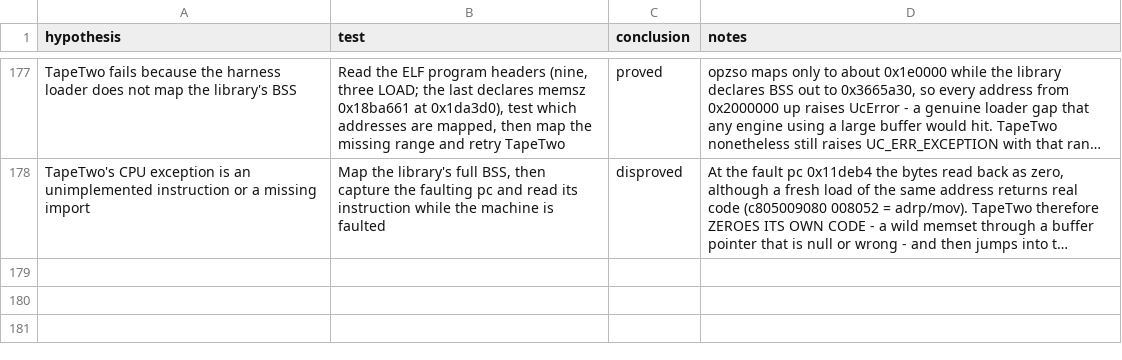
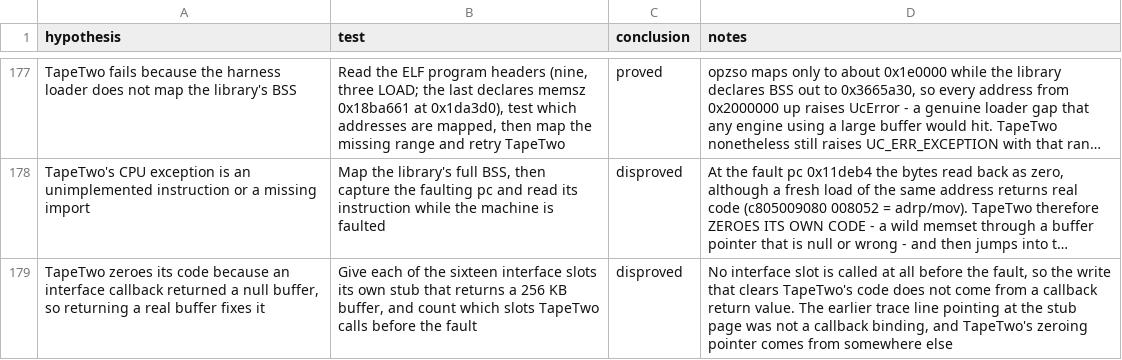
Before and after one commit to ioma8/opz-firmware-notes, a CSV file: HYPOTHESES.csv, drawn as a sheet; only a part is shown, gaps mark what is left out; long unchanged cells end in …; the diff names each change by its address in the sheet, - before the commit and + after, or states it on an @@ line.

Commit message:
Rule out an interface callback as TapeTwo's null buffer source

```diff
--- a/HYPOTHESES.csv
+++ b/HYPOTHESES.csv
+row 179: TapeTwo zeroes its code because an interface callback returned a null buffer, so returning a real buffer fixes it | Give each of the sixteen interface slots its own stub that returns a 256 KB buffer, and count which slots TapeTwo calls before the fault | disproved | No interface slot is called at all before the fault, so the write that clears TapeTwo's code does not come from a callback return value. The earlier trace line pointing at the stub page was not a callback binding, and TapeTwo's zeroing pointer comes from somewhere else
```
